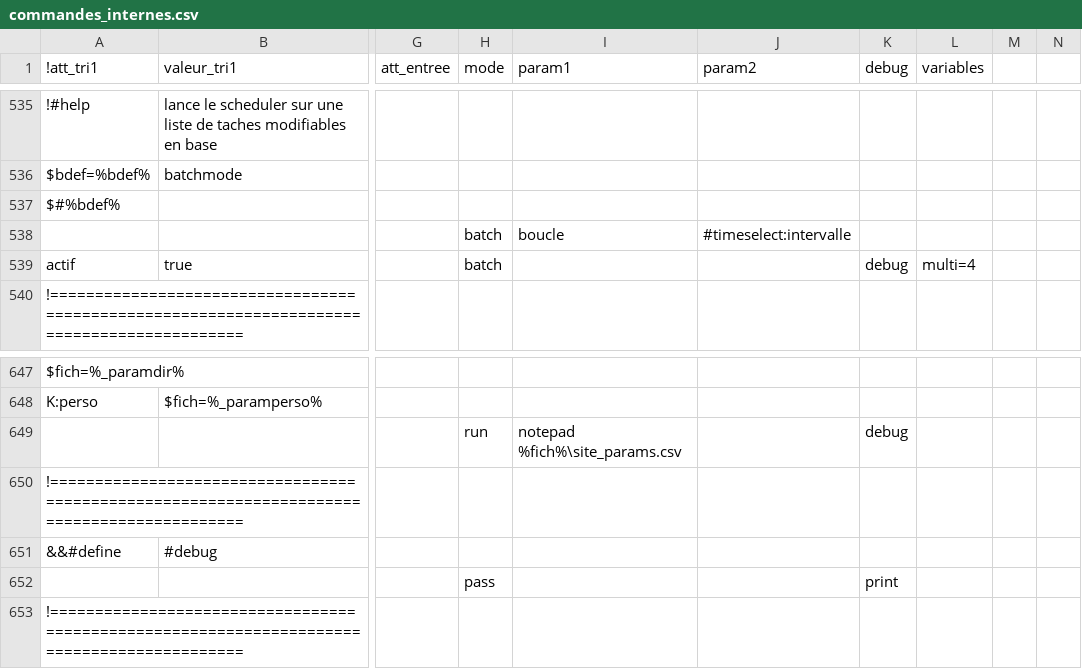
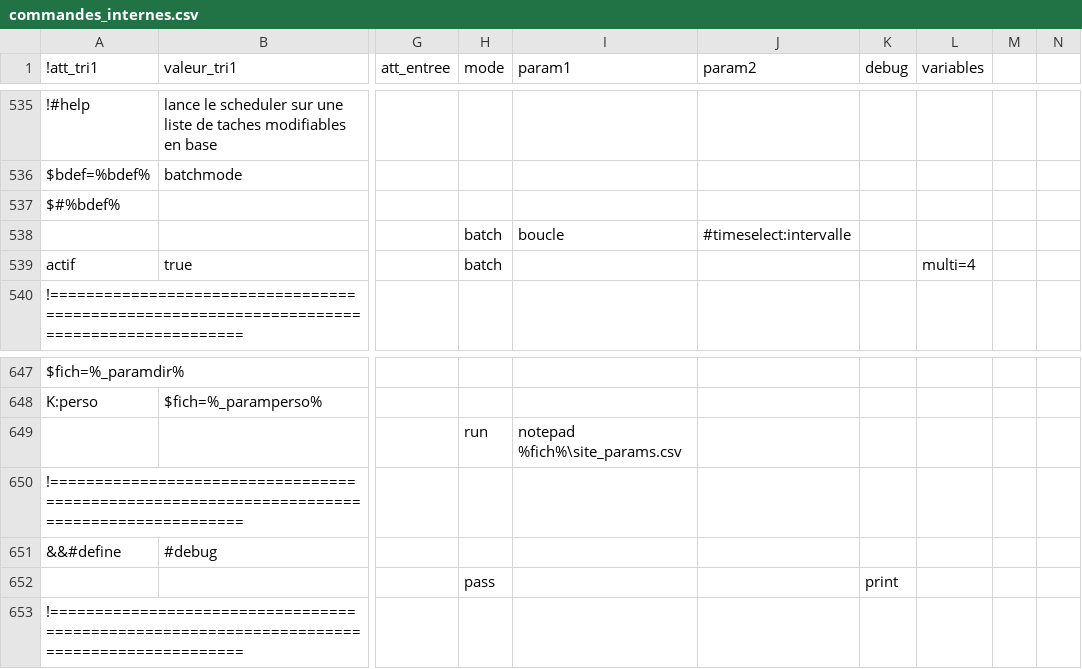
Before and after one commit to service-GCT-EMS/pyetl, a CSV file: pyetl/moteur/fonctions/commandes_internes.csv, drawn as a sheet; only a part is shown, gaps mark what is left out; the diff names each change by its address in the sheet, - before the commit and + after, or states it on an @@ line.

```diff
--- a/pyetl/moteur/fonctions/commandes_internes.csv
+++ b/pyetl/moteur/fonctions/commandes_internes.csv
-K539 (debug): debug
+K539 (debug): (empty)
-K649 (debug): debug
+K649 (debug): (empty)
```
Also changed, not shown: 17 other files.
